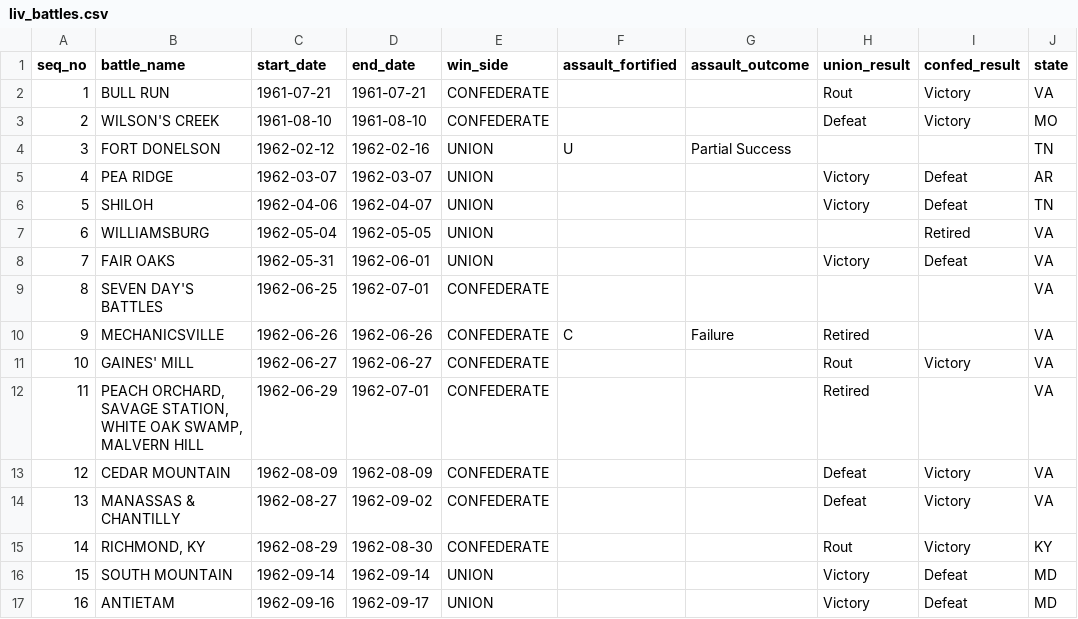
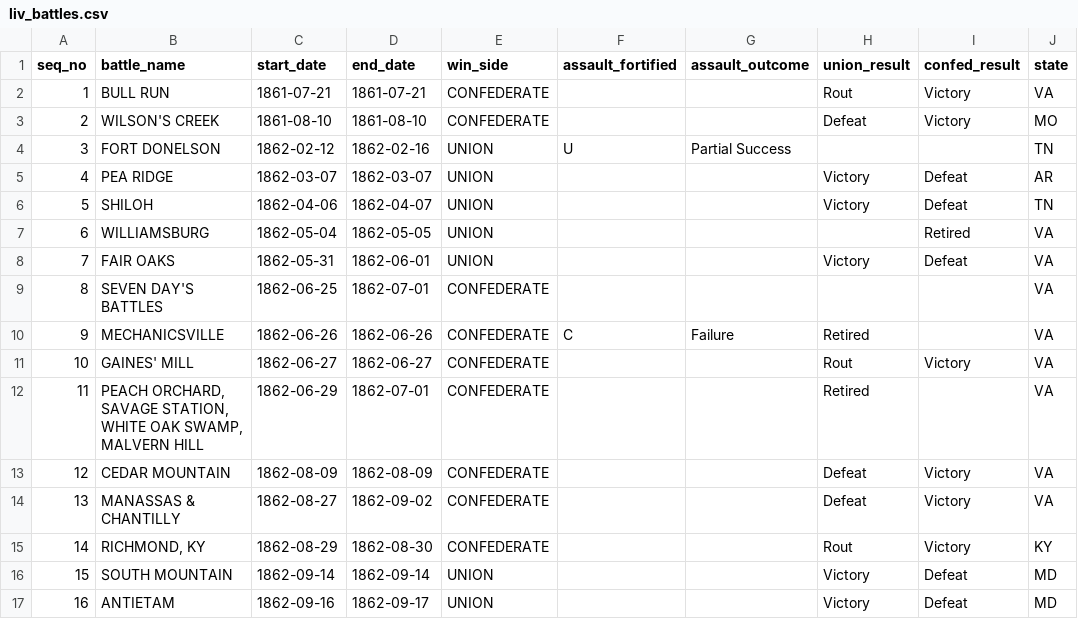
Before and after one commit to jrnold/acw_battle_data, a CSV file: data/livermore1900/liv_battles.csv, drawn as a sheet; only a part is shown; the diff covers the shown part only; the diff names each change by its address in the sheet, - before the commit and + after, or states it on an @@ line.

Commit message:
update livermore

```diff
--- a/data/livermore1900/liv_battles.csv
+++ b/data/livermore1900/liv_battles.csv
-C2 (start_date): 1961-07-21
+C2 (start_date): 1861-07-21
-D2 (end_date): 1961-07-21
+D2 (end_date): 1861-07-21
-C3 (start_date): 1961-08-10
+C3 (start_date): 1861-08-10
-D3 (end_date): 1961-08-10
+D3 (end_date): 1861-08-10
-C4 (start_date): 1962-02-12
+C4 (start_date): 1862-02-12
-D4 (end_date): 1962-02-16
+D4 (end_date): 1862-02-16
-C5 (start_date): 1962-03-07
+C5 (start_date): 1862-03-07
-D5 (end_date): 1962-03-07
+D5 (end_date): 1862-03-07
-C6 (start_date): 1962-04-06
+C6 (start_date): 1862-04-06
-D6 (end_date): 1962-04-07
+D6 (end_date): 1862-04-07
-C7 (start_date): 1962-05-04
+C7 (start_date): 1862-05-04
-D7 (end_date): 1962-05-05
+D7 (end_date): 1862-05-05
-C8 (start_date): 1962-05-31
+C8 (start_date): 1862-05-31
-D8 (end_date): 1962-06-01
+D8 (end_date): 1862-06-01
-C9 (start_date): 1962-06-25
+C9 (start_date): 1862-06-25
-D9 (end_date): 1962-07-01
+D9 (end_date): 1862-07-01
-C10 (start_date): 1962-06-26
+C10 (start_date): 1862-06-26
-D10 (end_date): 1962-06-26
+D10 (end_date): 1862-06-26
-C11 (start_date): 1962-06-27
+C11 (start_date): 1862-06-27
-D11 (end_date): 1962-06-27
+D11 (end_date): 1862-06-27
-C12 (start_date): 1962-06-29
+C12 (start_date): 1862-06-29
-D12 (end_date): 1962-07-01
+D12 (end_date): 1862-07-01
-C13 (start_date): 1962-08-09
+C13 (start_date): 1862-08-09
-D13 (end_date): 1962-08-09
+D13 (end_date): 1862-08-09
-C14 (start_date): 1962-08-27
+C14 (start_date): 1862-08-27
-D14 (end_date): 1962-09-02
+D14 (end_date): 1862-09-02
-C15 (start_date): 1962-08-29
+C15 (start_date): 1862-08-29
-D15 (end_date): 1962-08-30
+D15 (end_date): 1862-08-30
-C16 (start_date): 1962-09-14
+C16 (start_date): 1862-09-14
-D16 (end_date): 1962-09-14
+D16 (end_date): 1862-09-14
-C17 (start_date): 1962-09-16
+C17 (start_date): 1862-09-16
-D17 (end_date): 1962-09-17
+D17 (end_date): 1862-09-17
```
Also changed, not shown: 94 edited cells elsewhere in this file.
